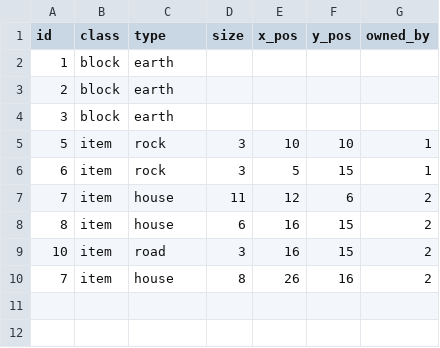
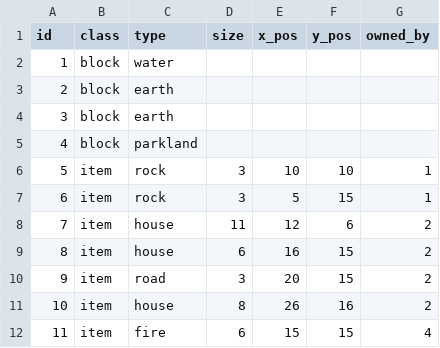
Before and after one commit to MartyMcKnife/comp1005_assessment, a CSV file: input.csv, drawn as a sheet.

```diff
--- a/input.csv
+++ b/input.csv
@@ -1,5 +1,6 @@
 id,class,type,size,x_pos,y_pos,owned_by
-1,block,earth
+1,block,water
 2,block,earth
 3,block,earth
+4,block,parkland
 5,item,rock,3,10,10,1
@@ -8,3 +9,4 @@ id,class,type,size,x_pos,y_pos,owned_by
 8,item,house,6,16,15,2
-10,item,road,3,16,15,2
-7,item,house,8,26,16,2
+9,item,road,3,20,15,2
+10,item,house,8,26,16,2
+11,item,fire,6,15,15,4
```
Also changed, not shown: output.csv, 3 other files.
